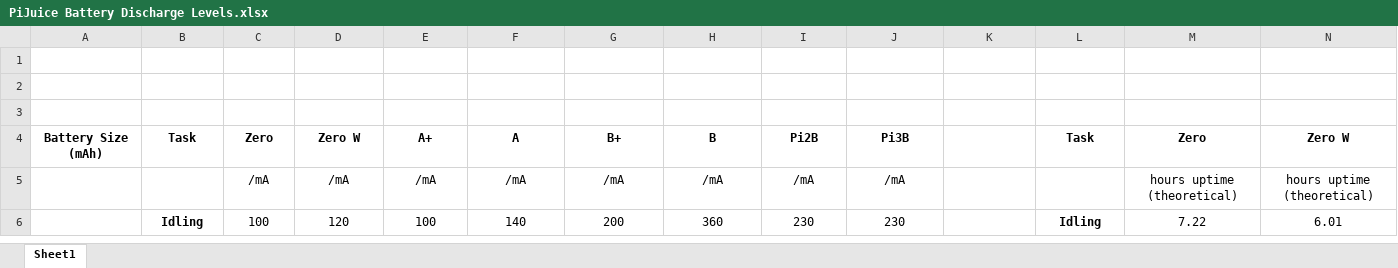
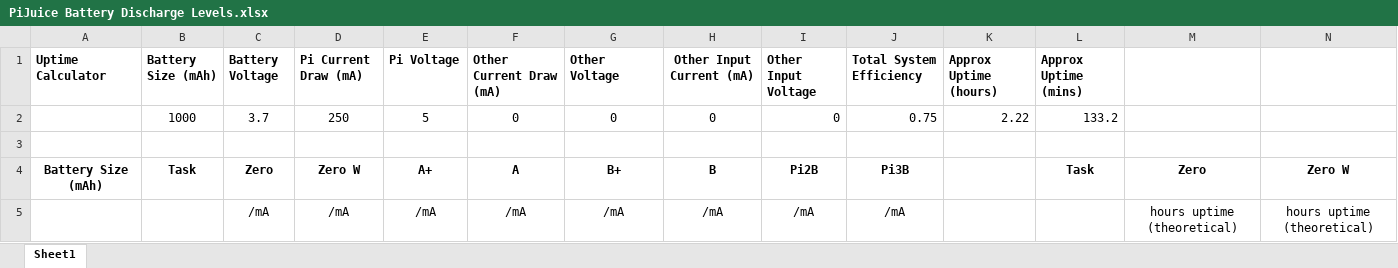
Before and after one commit to PiSupply/PiJuice, an Excel workbook: Hardware/Batteries/PiJuice Battery Discharge Levels.xlsx, sheet Sheet1, drawn as a sheet; only a part is shown; the shorter side is filled out with more unchanged rows; values as stored, in another font and other column widths than the file's, no borders; charts and pictures not drawn; rows hold the shown columns only; the diff names each change by its address in the sheet, - before the commit and + after, or states it on an @@ line.

Commit message:
update spreadsheet with uptime calculator
update spreadsheet with uptime calculator

```diff
--- a/Hardware/Batteries/PiJuice Battery Discharge Levels.xlsx (sheet Sheet1)
+++ b/Hardware/Batteries/PiJuice Battery Discharge Levels.xlsx (sheet Sheet1)
-row 1: (empty)
+row 1: Uptime Calculator | Battery Size (mAh) | Battery Voltage | Pi Current Draw (mA) | Pi Voltage | Other Current Draw (mA) | Other Voltage | Other Input Current (mA) | Other Input Voltage | Total System Efficiency | Approx Uptime (hours) | Approx Uptime (mins)
-row 2: (empty)
+row 2:  | 1000 | 3.7 | 250 | 5 | 0 | 0 | 0 | 0 | 0.75 | 2.22 | 133.2
```
Also changed, not shown: charts or pictures.
